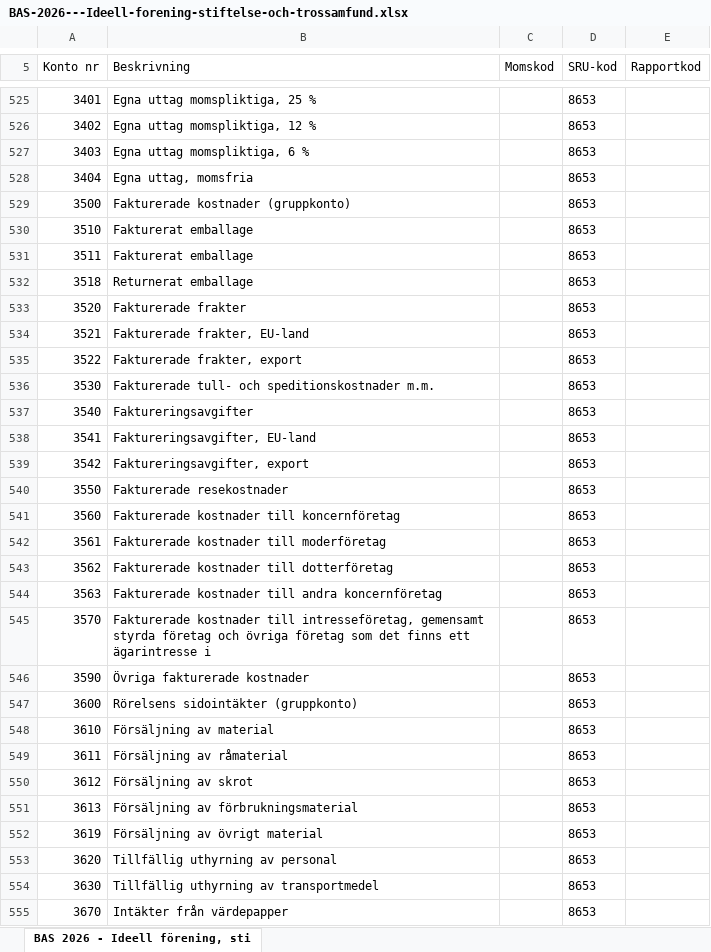
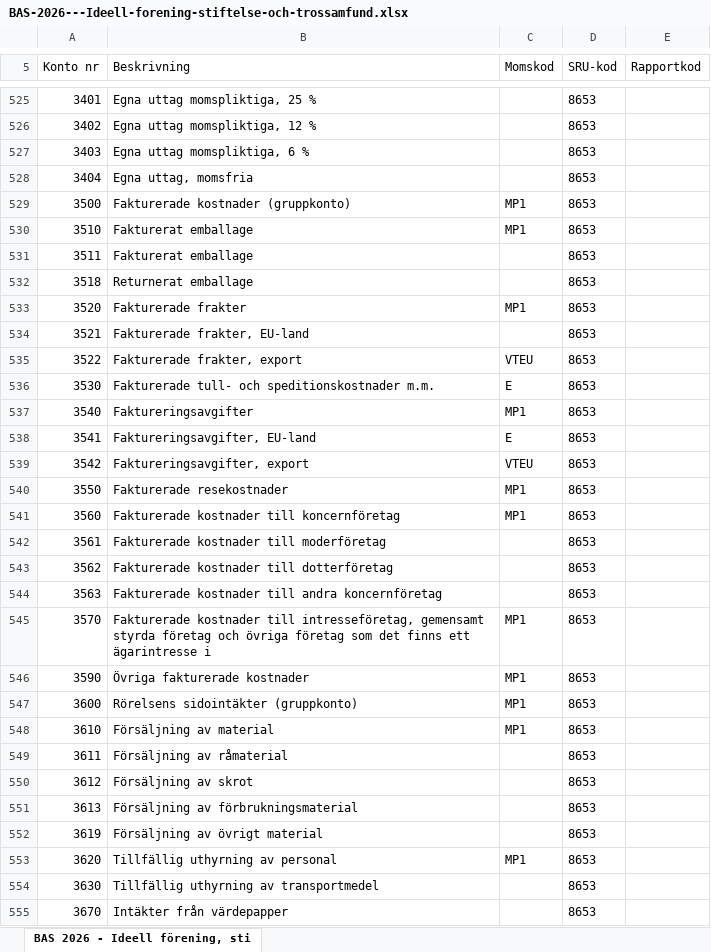
Before and after one commit to vibloteket/bokfri, an Excel workbook: src/main/resources/account/default/BAS-2026---Ideell-forening-stiftelse-och-trossamfund.xlsx, sheet BAS 2026 - Ideell förening, sti, drawn as a sheet; only a part is shown, gaps mark what is left out; values as stored, in another font and other column widths than the file's, no borders; the diff covers the shown part only; the diff names each change by its address in the sheet, - before the commit and + after, or states it on an @@ line.

```diff
--- a/src/main/resources/account/default/BAS-2026---Ideell-forening-stiftelse-och-trossamfund.xlsx (sheet BAS 2026 - Ideell förening, sti)
+++ b/src/main/resources/account/default/BAS-2026---Ideell-forening-stiftelse-och-trossamfund.xlsx (sheet BAS 2026 - Ideell förening, sti)
-C529:C530 (Momskod): (empty)
+C529:C530 (Momskod): MP1
-C533 (Momskod): (empty)
+C533 (Momskod): MP1
-C535 (Momskod): (empty)
+C535 (Momskod): VTEU
-C536 (Momskod): (empty)
+C536 (Momskod): E
-C537 (Momskod): (empty)
+C537 (Momskod): MP1
-C538 (Momskod): (empty)
+C538 (Momskod): E
-C539 (Momskod): (empty)
+C539 (Momskod): VTEU
-C540:C541 (Momskod): (empty)
+C540:C541 (Momskod): MP1
-C545:C548 (Momskod): (empty)
+C545:C548 (Momskod): MP1
-C553 (Momskod): (empty)
+C553 (Momskod): MP1
```
Also changed, not shown: 40 edited cells elsewhere in this sheet, src/main/resources/account/default/BAS-2026---Aktiebolag.xlsx, src/main/resources/account/default/BAS-2026---Ekonomisk-forening.xlsx, 3 other files.
